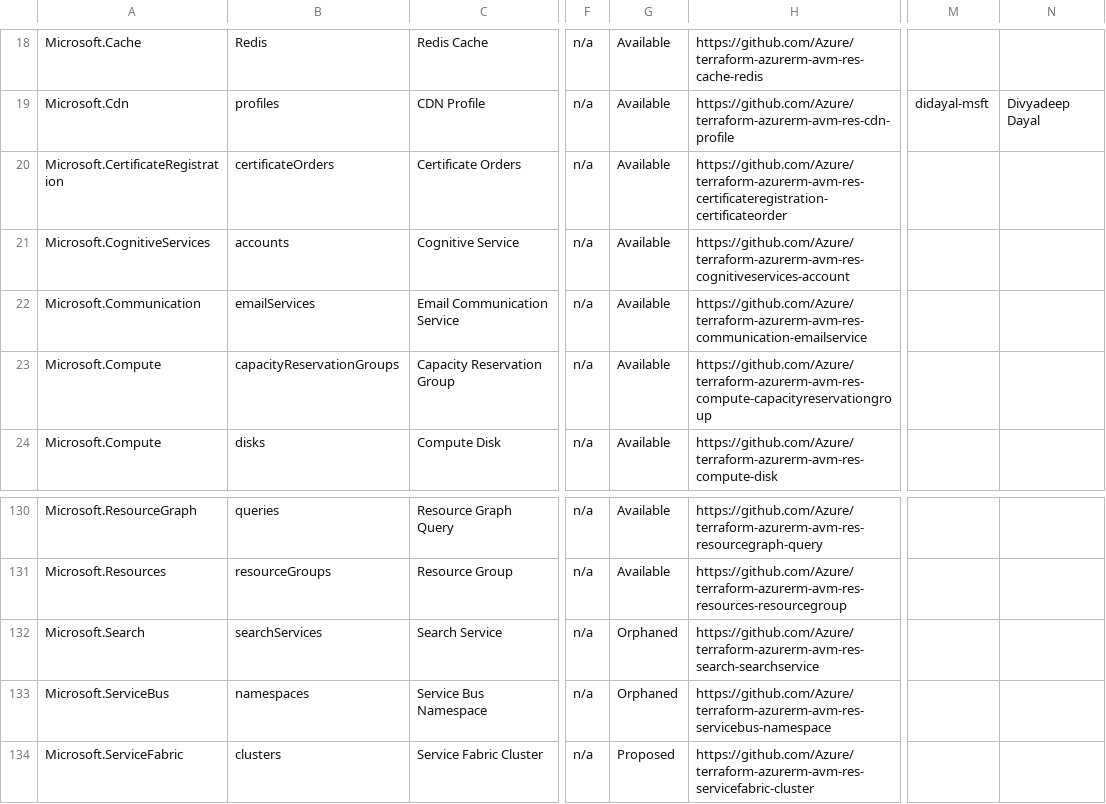
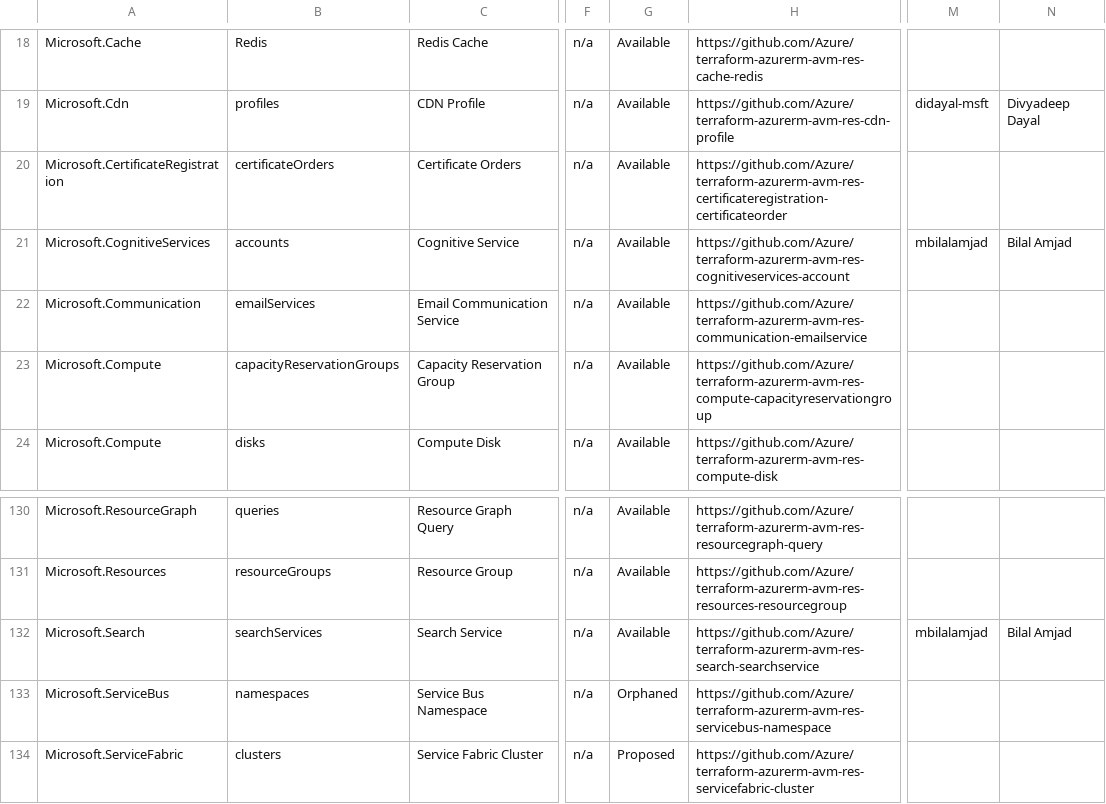
Before and after one commit to Azure/Azure-Verified-Modules, a CSV file: docs/static/module-indexes/TerraformResourceModules.csv, drawn as a sheet; only a part is shown, gaps mark what is left out; the diff names each change by its address in the sheet, - before the commit and + after, or states it on an @@ line.

Commit message:
ai-index-update

```diff
--- a/docs/static/module-indexes/TerraformResourceModules.csv
+++ b/docs/static/module-indexes/TerraformResourceModules.csv
-M21: (empty)
+M21: mbilalamjad
-N21: (empty)
+N21: Bilal Amjad
-G132: Orphaned
+G132: Available
-M132: (empty)
+M132: mbilalamjad
-N132: (empty)
+N132: Bilal Amjad
```
Also changed, not shown: docs/static/module-indexes/BicepPatternModules.csv, docs/static/module-indexes/TerraformPatternModules.csv.
